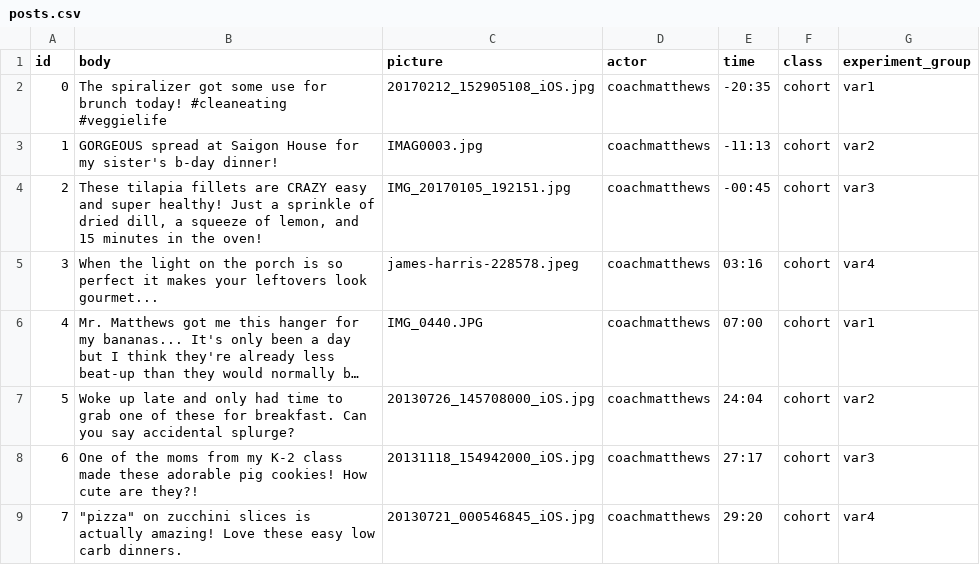
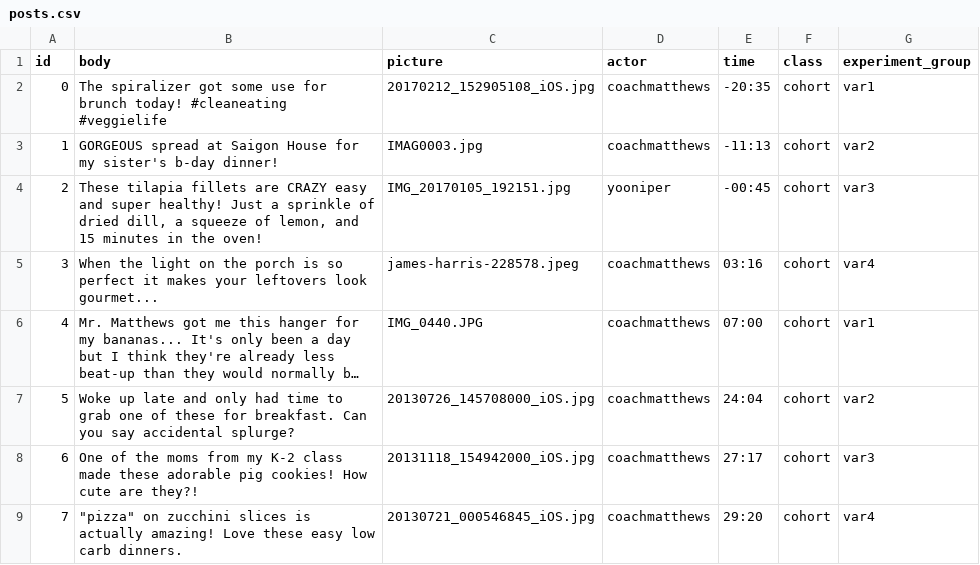
Before and after one commit to yoonsays/truman-workshop, a CSV file: input/posts.csv, drawn as a sheet; only a part is shown; long unchanged cells end in ….

```diff
--- a/input/posts.csv
+++ b/input/posts.csv
@@ -3,3 +3,3 @@ id,body,picture,actor,time,class,experiment_group
 1,GORGEOUS spread at Saigon House for my sister's b-day dinner!,IMAG0003.jpg,coachmatthews,-11:13,cohort,var2
-2,"These tilapia fillets are CRAZY easy and super healthy! Just a sprinkle of dried dill, a squeeze of lemon, and 15 minutes in the oven!",IMG_20170105_192151.jpg,coachmatthews,-00:45,cohort,var3
+2,"These tilapia fillets are CRAZY easy and super healthy! Just a sprinkle of dried dill, a squeeze of lemon, and 15 minutes in the oven!",IMG_20170105_192151.jpg,yooniper,-00:45,cohort,var3
 3,When the light on the porch is so perfect it makes your leftovers look gourmet...,james-harris-228578.jpeg,coachmatthews,03:16,cohort,var4
```
Also changed, not shown: input/actors.csv.
